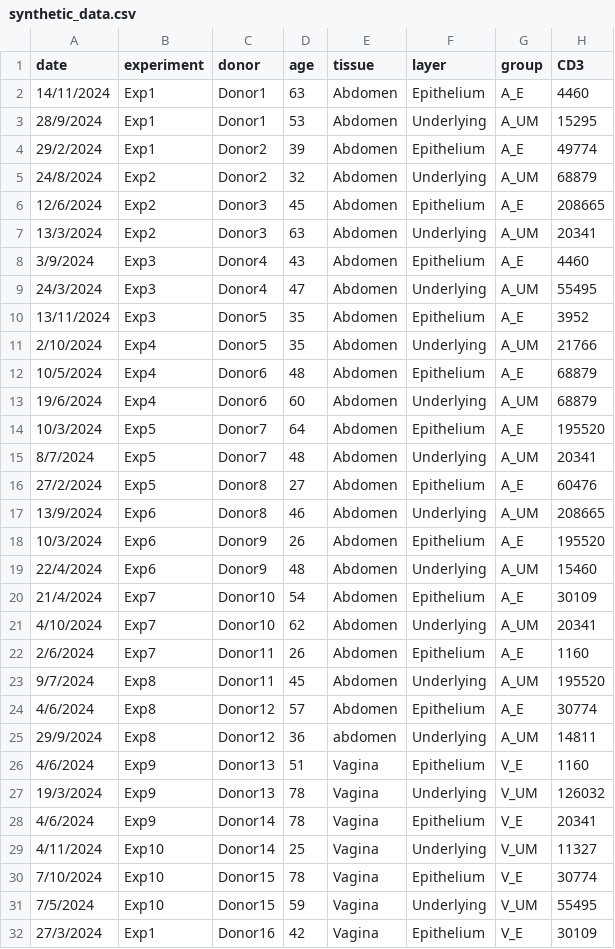
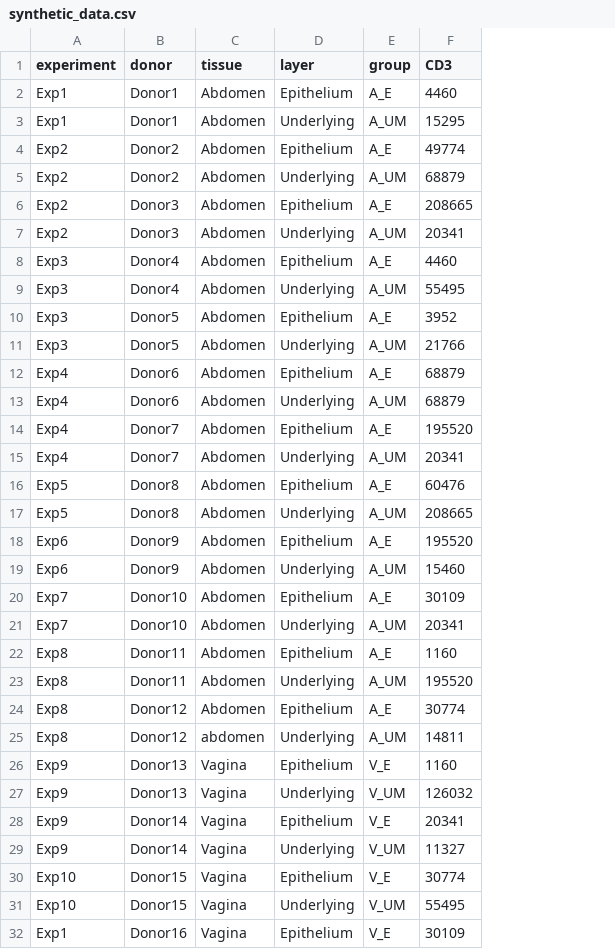
Before and after one commit to DrThomasOneil/Digital-Research-Skills-Network, a CSV file: docs/r-tutorial/assets/synthetic_data.csv, drawn as a sheet; only a part is shown; removed rows and columns are numbered as before the commit, all else as after; the diff covers the shown part only; the diff names each change by its address in the sheet, - before the commit and + after, or states it on an @@ line.

Commit message:
new data

```diff
--- a/docs/r-tutorial/assets/synthetic_data.csv
+++ b/docs/r-tutorial/assets/synthetic_data.csv
-column A (date), rows 2-32: 14/11/2024 | 28/9/2024 | 29/2/2024 | 24/8/2024 | 12/6/2024 | 13/3/2024 | 3/9/2024 | 24/3/2024 | 13/11/2024 | 2/10/2024 | 10/5/2024 | 19/6/2024 | 10/3/2024 | 8/7/2024 | 27/2/2024 | 13/9/2024 | 10/3/2024 | 22/4/2024 | 21/4/2024 | 4/10/2024 | 2/6/2024 | 9/7/2024 | 4/6/2024 | 29/9/2024 | 4/6/2024 | 19/3/2024 | 4/6/2024 | 4/11/2024 | 7/10/2024 | 7/5/2024 | 27/3/2024
-column D (age), rows 2-32: 63 | 53 | 39 | 32 | 45 | 63 | 43 | 47 | 35 | 35 | 48 | 60 | 64 | 48 | 27 | 46 | 26 | 48 | 54 | 62 | 26 | 45 | 57 | 36 | 51 | 78 | 78 | 25 | 78 | 59 | 42
-A4 (experiment): Exp1
+A4 (experiment): Exp2
-A11 (experiment): Exp4
+A11 (experiment): Exp3
-A14:A15 (experiment): Exp5
+A14:A15 (experiment): Exp4
-A17 (experiment): Exp6
+A17 (experiment): Exp5
-A22 (experiment): Exp7
+A22 (experiment): Exp8
-A29 (experiment): Exp10
+A29 (experiment): Exp9
```
Also changed, not shown: 20 edited cells elsewhere in this file, 5 other files.
